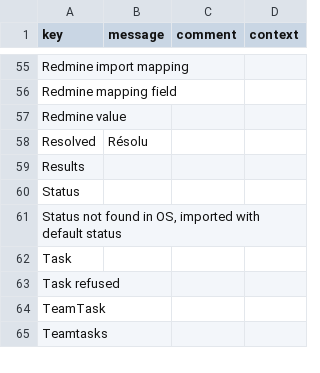
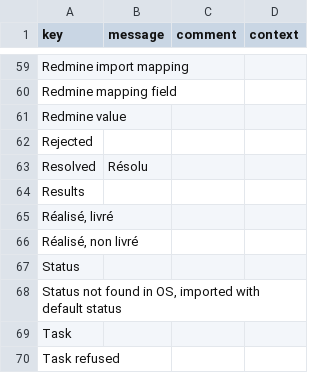
Before and after one commit to axelor/axelor-addons, a CSV file: axelor-redmine/src/main/resources/i18n/messages_fr.csv, drawn as a sheet; only a part is shown, gaps mark what is left out; the shorter side is filled out with more unchanged rows; the diff covers the shown part only; the diff names each change by its address in the sheet, - before the commit and + after, or states it on an @@ line.

```diff
--- a/axelor-redmine/src/main/resources/i18n/messages_fr.csv
+++ b/axelor-redmine/src/main/resources/i18n/messages_fr.csv
+row 62: Rejected
+row 65: Réalisé, livré
+row 66: Réalisé, non livré
```
Also changed, not shown: 5 added rows, 1 removed row and 2 edited cells elsewhere in this file, axelor-redmine/src/main/resources/i18n/messages.csv, axelor-redmine/src/main/resources/i18n/messages_en.csv, 7 other files.
